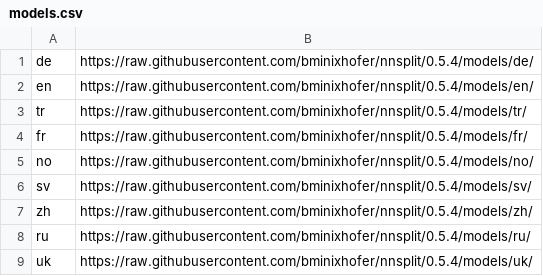
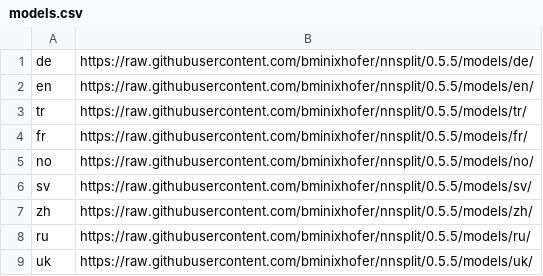
Before and after one commit to segment-any-text/wtpsplit, a CSV file: nnsplit/models.csv, drawn as a sheet.

```diff
--- a/nnsplit/models.csv
+++ b/nnsplit/models.csv
@@ -1,9 +1,9 @@
-de,https://raw.githubusercontent.com/bminixhofer/nnsplit/0.5.4/models/de/
-en,https://raw.githubusercontent.com/bminixhofer/nnsplit/0.5.4/models/en/
-tr,https://raw.githubusercontent.com/bminixhofer/nnsplit/0.5.4/models/tr/
-fr,https://raw.githubusercontent.com/bminixhofer/nnsplit/0.5.4/models/fr/
-no,https://raw.githubusercontent.com/bminixhofer/nnsplit/0.5.4/models/no/
-sv,https://raw.githubusercontent.com/bminixhofer/nnsplit/0.5.4/models/sv/
-zh,https://raw.githubusercontent.com/bminixhofer/nnsplit/0.5.4/models/zh/
-ru,https://raw.githubusercontent.com/bminixhofer/nnsplit/0.5.4/models/ru/
-uk,https://raw.githubusercontent.com/bminixhofer/nnsplit/0.5.4/models/uk/
+de,https://raw.githubusercontent.com/bminixhofer/nnsplit/0.5.5/models/de/
+en,https://raw.githubusercontent.com/bminixhofer/nnsplit/0.5.5/models/en/
+tr,https://raw.githubusercontent.com/bminixhofer/nnsplit/0.5.5/models/tr/
+fr,https://raw.githubusercontent.com/bminixhofer/nnsplit/0.5.5/models/fr/
+no,https://raw.githubusercontent.com/bminixhofer/nnsplit/0.5.5/models/no/
+sv,https://raw.githubusercontent.com/bminixhofer/nnsplit/0.5.5/models/sv/
+zh,https://raw.githubusercontent.com/bminixhofer/nnsplit/0.5.5/models/zh/
+ru,https://raw.githubusercontent.com/bminixhofer/nnsplit/0.5.5/models/ru/
+uk,https://raw.githubusercontent.com/bminixhofer/nnsplit/0.5.5/models/uk/
```
Also changed, not shown: 4 other files.
